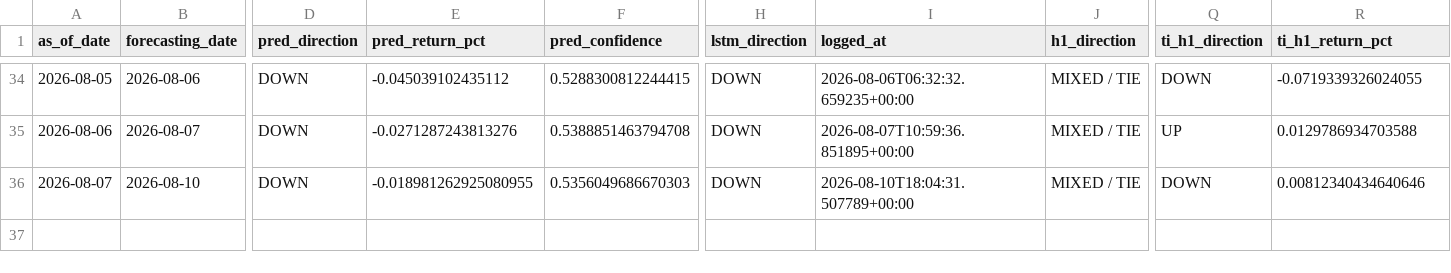
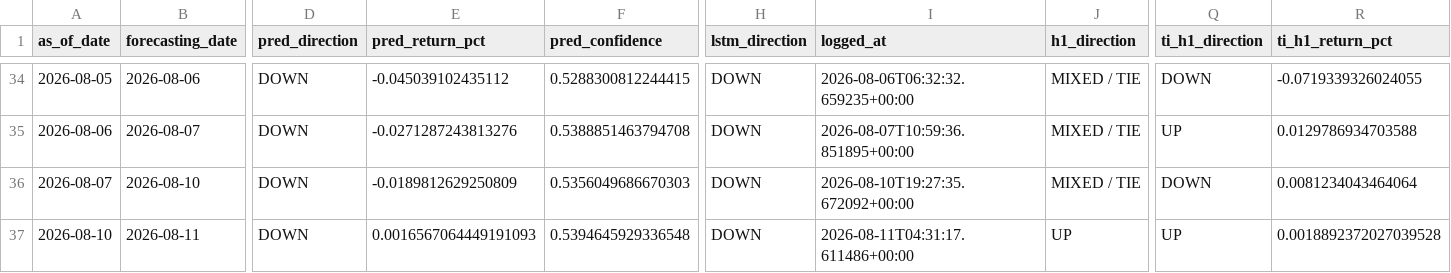
Before and after one commit to velizarMitov/EURUSD-prophet, a CSV file: results/prediction_log.csv, drawn as a sheet; only a part is shown, gaps mark what is left out; rows hold the shown columns only; the diff names each change by its address in the sheet, - before the commit and + after, or states it on an @@ line.

```diff
--- a/results/prediction_log.csv
+++ b/results/prediction_log.csv
-E36 (pred_return_pct): -0.018981262925080955
+E36 (pred_return_pct): -0.0189812629250809
-I36 (logged_at): 2026-08-10T18:04:31.507789+00:00
+I36 (logged_at): 2026-08-10T19:27:35.672092+00:00
-R36 (ti_h1_return_pct): 0.00812340434640646
+R36 (ti_h1_return_pct): 0.0081234043464064
+row 37: 2026-08-10 | 2026-08-11 | DOWN | 0.0016567064449191093 | 0.5394645929336548 | DOWN | 2026-08-11T04:31:17.611486+00:00 | UP | UP | 0.0018892372027039528
```
Also changed, not shown: results/external_kronos/kronos_vol_log.csv, results/h1_direction_log.csv, 10 other files.
